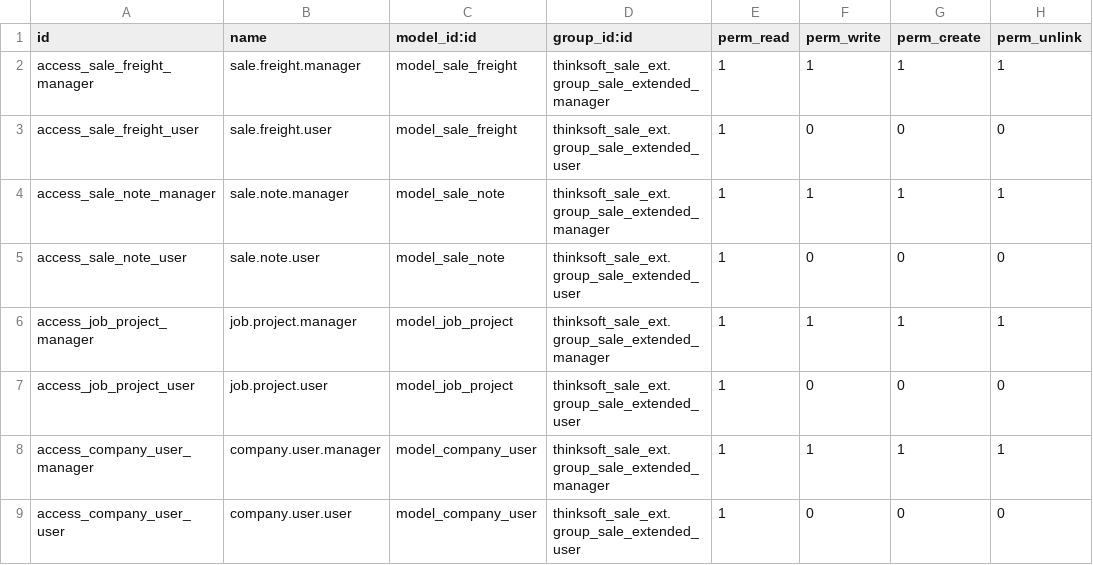
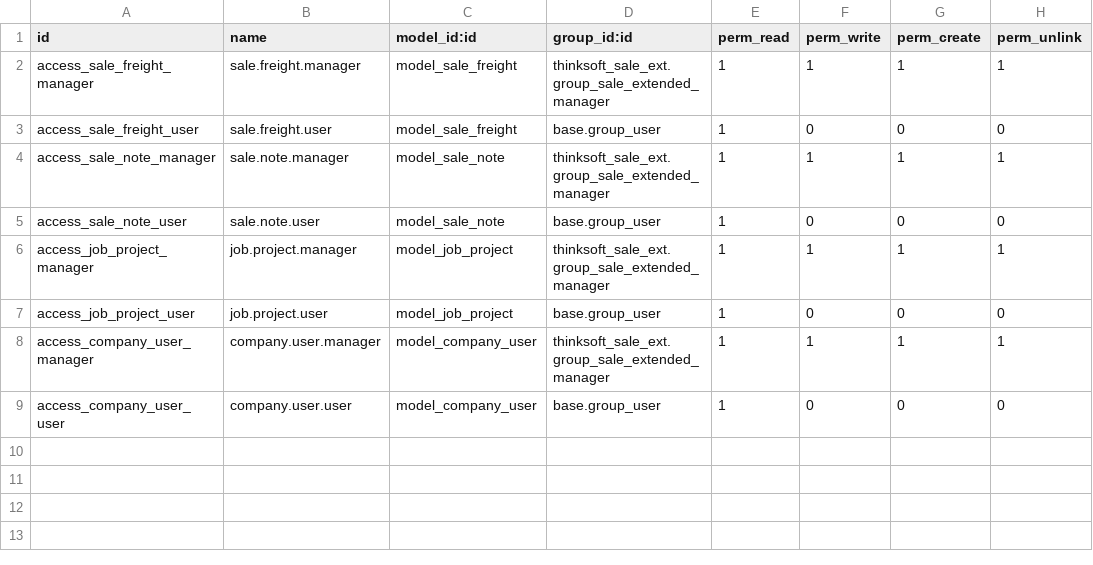
Before and after one commit to Dansemak/quest-19-repo, a CSV file: thinksoft_sale_ext/security/ir.model.access.csv, drawn as a sheet.

Commit message:
refactor: :closed_lock_with_key: Use base user instead of custom read user
This will give read access to all users rather than having to add all the users to the custom read group. This will prevent issues reading certain fields on the Sale Order

```diff
--- a/thinksoft_sale_ext/security/ir.model.access.csv
+++ b/thinksoft_sale_ext/security/ir.model.access.csv
@@ -2,8 +2,8 @@ id,name,model_id:id,group_id:id,perm_read,perm_write,perm_create,perm_unlink
 access_sale_freight_manager,sale.freight.manager,model_sale_freight,thinksoft_sale_ext.group_sale_extended_manager,1,1,1,1
-access_sale_freight_user,sale.freight.user,model_sale_freight,thinksoft_sale_ext.group_sale_extended_user,1,0,0,0
+access_sale_freight_user,sale.freight.user,model_sale_freight,base.group_user,1,0,0,0
 access_sale_note_manager,sale.note.manager,model_sale_note,thinksoft_sale_ext.group_sale_extended_manager,1,1,1,1
-access_sale_note_user,sale.note.user,model_sale_note,thinksoft_sale_ext.group_sale_extended_user,1,0,0,0
+access_sale_note_user,sale.note.user,model_sale_note,base.group_user,1,0,0,0
 access_job_project_manager,job.project.manager,model_job_project,thinksoft_sale_ext.group_sale_extended_manager,1,1,1,1
-access_job_project_user,job.project.user,model_job_project,thinksoft_sale_ext.group_sale_extended_user,1,0,0,0
+access_job_project_user,job.project.user,model_job_project,base.group_user,1,0,0,0
 access_company_user_manager,company.user.manager,model_company_user,thinksoft_sale_ext.group_sale_extended_manager,1,1,1,1
-access_company_user_user,company.user.user,model_company_user,thinksoft_sale_ext.group_sale_extended_user,1,0,0,0
+access_company_user_user,company.user.user,model_company_user,base.group_user,1,0,0,0
```
